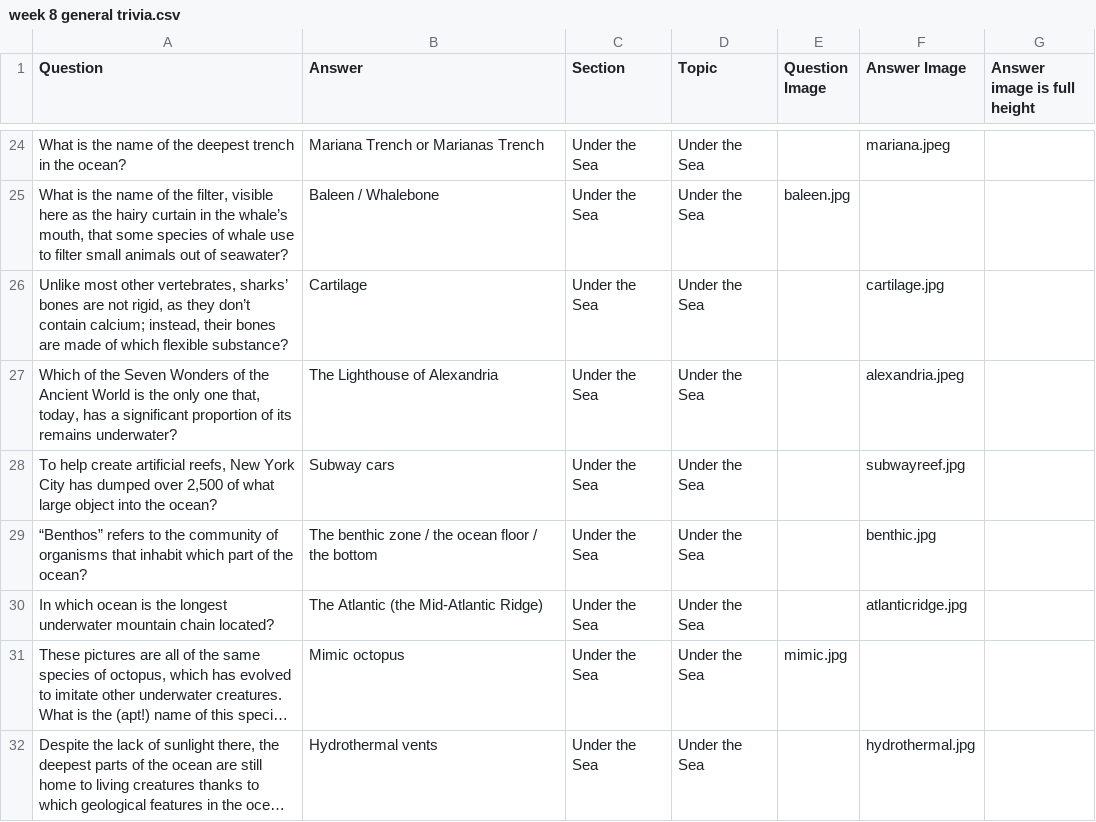
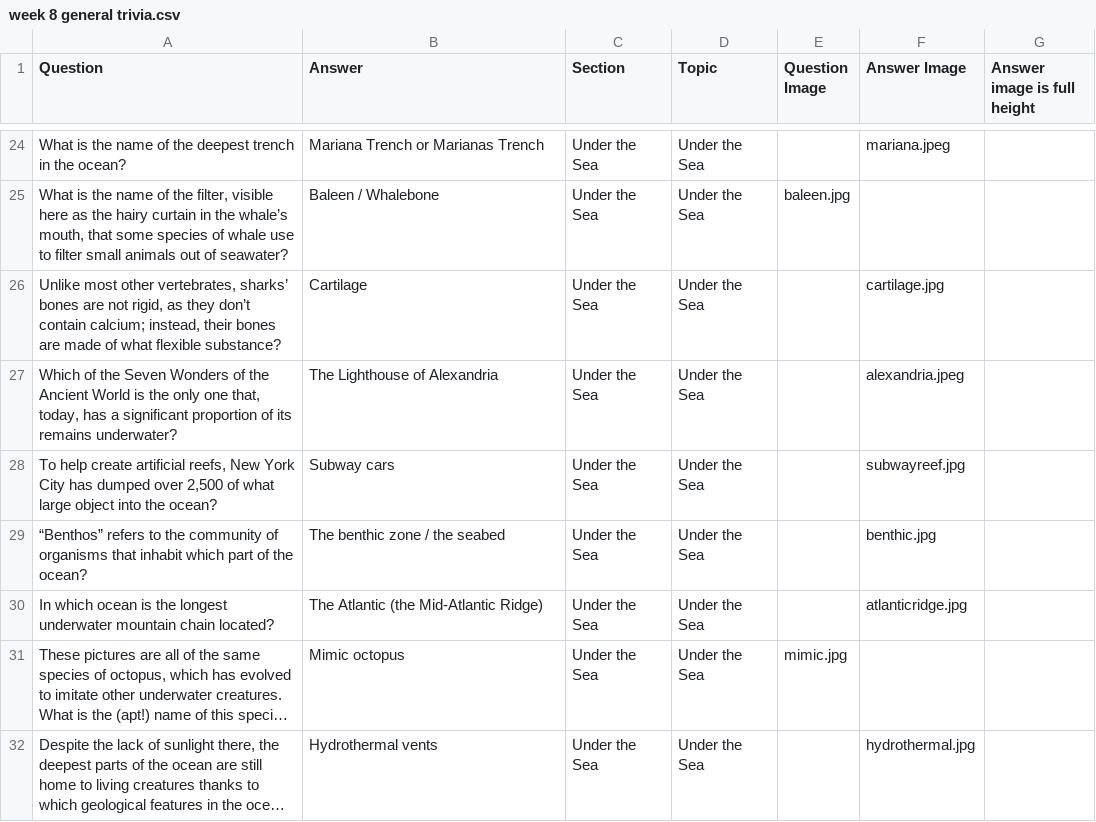
Before and after one commit to rben01/quarantine-trivia, a CSV file: week 8 general trivia.csv, drawn as a sheet; only a part is shown, gaps mark what is left out; long unchanged cells end in …; the diff covers the shown part only.

```diff
--- a/week 8 general trivia.csv
+++ b/week 8 general trivia.csv
@@ -25,6 +25,6 @@ What is the name of the deepest trench in the ocean?,Mariana Trench or Marianas
 "What is the name of the filter, visible here as the hairy curtain in the whale’s mouth, that some species of whale use to filter small animals out of seawater?",Baleen / Whalebone,Under the Sea,Under the Sea,baleen.jpg,,,
-"Unlike most other vertebrates, sharks’ bones are not rigid, as they don’t contain calcium; instead, their bones are made of which flexible substance?",Cartilage,Under the Sea,Under the Sea,,cartilage.jpg,,
+"Unlike most other vertebrates, sharks’ bones are not rigid, as they don’t contain calcium; instead, their bones are made of what flexible substance?",Cartilage,Under the Sea,Under the Sea,,cartilage.jpg,,
 "Which of the Seven Wonders of the Ancient World is the only one that, today, has a significant proportion of its remains underwater?",The Lighthouse of Alexandria,Under the Sea,Under the Sea,,alexandria.jpeg,,
 "To help create artificial reefs, New York City has dumped over 2,500 of what large object into the ocean?",Subway cars,Under the Sea,Under the Sea,,subwayreef.jpg,,
-“Benthos” refers to the community of organisms that inhabit which part of the ocean?,The benthic zone / the ocean floor / the bottom ,Under the Sea,Under the Sea,,benthic.jpg,,
+“Benthos” refers to the community of organisms that inhabit which part of the ocean?,The benthic zone / the seabed,Under the Sea,Under the Sea,,benthic.jpg,,
 In which ocean is the longest underwater mountain chain located?,The Atlantic (the Mid-Atlantic Ridge),Under the Sea,Under the Sea,,atlanticridge.jpg,,
```
Also changed, not shown: 3 added rows, 3 removed rows, 1 moved row and 37 edited cells elsewhere in this file, 17 other files.
